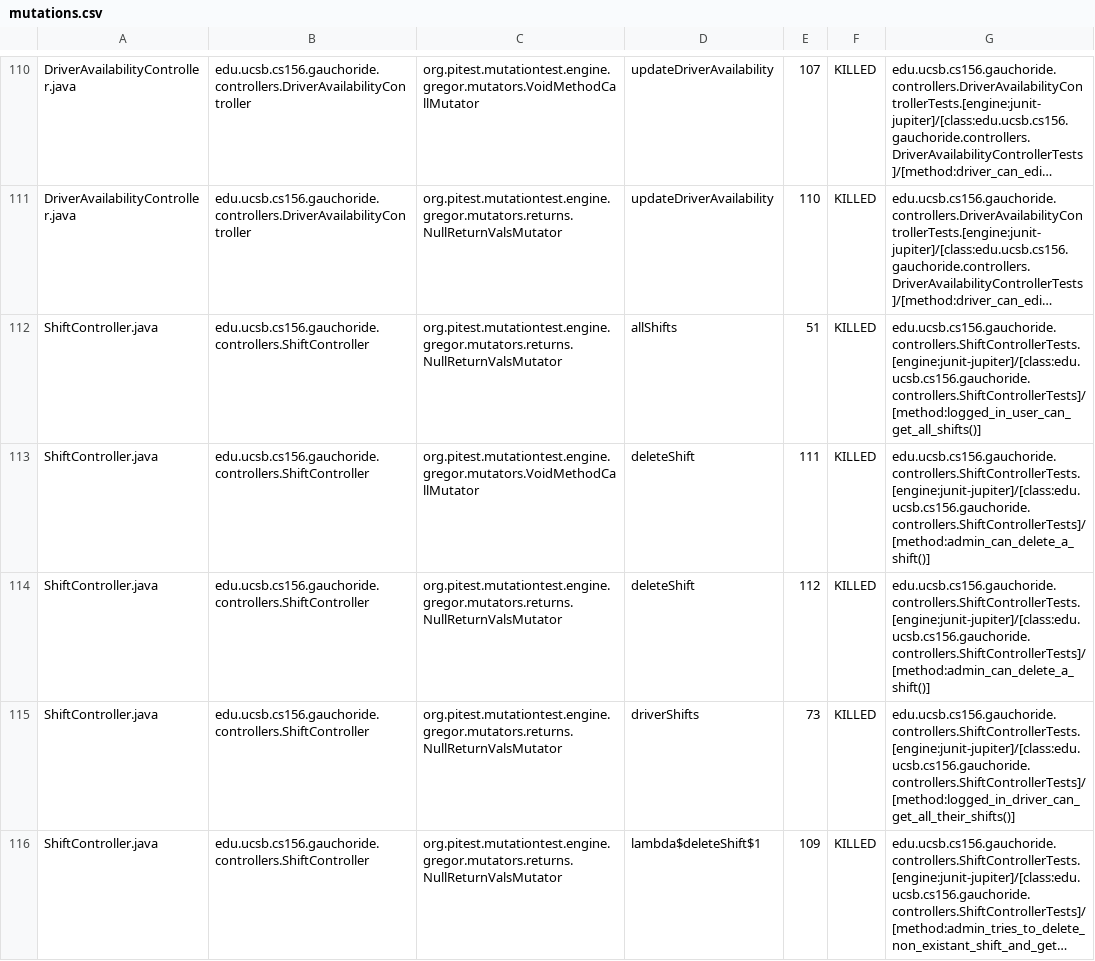
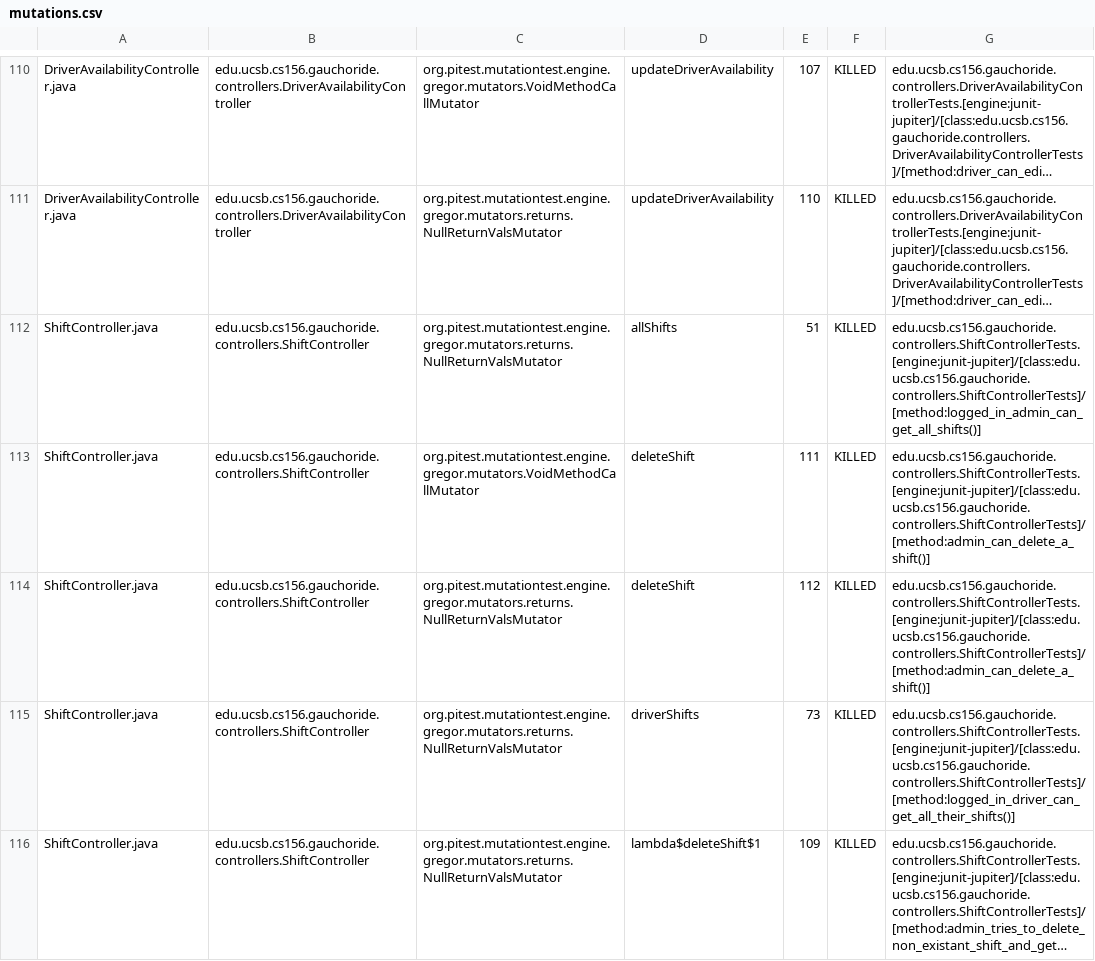
Before and after one commit to ucsb-cs156-s24/proj-gauchoride-s24-5pm-5, a CSV file: pitest/mutations.csv, drawn as a sheet; only a part is shown, gaps mark what is left out; long unchanged cells end in …; the diff covers the shown part only; the diff names each change by its address in the sheet, - before the commit and + after, or states it on an @@ line.

Commit message:
Deploying to gh-pages from @ ucsb-cs156-s24/proj-gauchoride-s24-5pm-5@d5ef278a8a7955a233a471cc282e60e3439064a8 🚀

```diff
--- a/pitest/mutations.csv
+++ b/pitest/mutations.csv
-G112: edu.ucsb.cs156.gauchoride.controllers.ShiftControllerTests.[engine:junit-jupiter]/[class:edu.ucsb.cs156.gauchoride.controllers.ShiftControllerTests]/[method:logged_in_user_can_get_all_shifts()]
+G112: edu.ucsb.cs156.gauchoride.controllers.ShiftControllerTests.[engine:junit-jupiter]/[class:edu.ucsb.cs156.gauchoride.controllers.ShiftControllerTests]/[method:logged_in_admin_can_get_all_shifts()]
```
Also changed, not shown: 54 edited cells elsewhere in this file, 17 other files.
